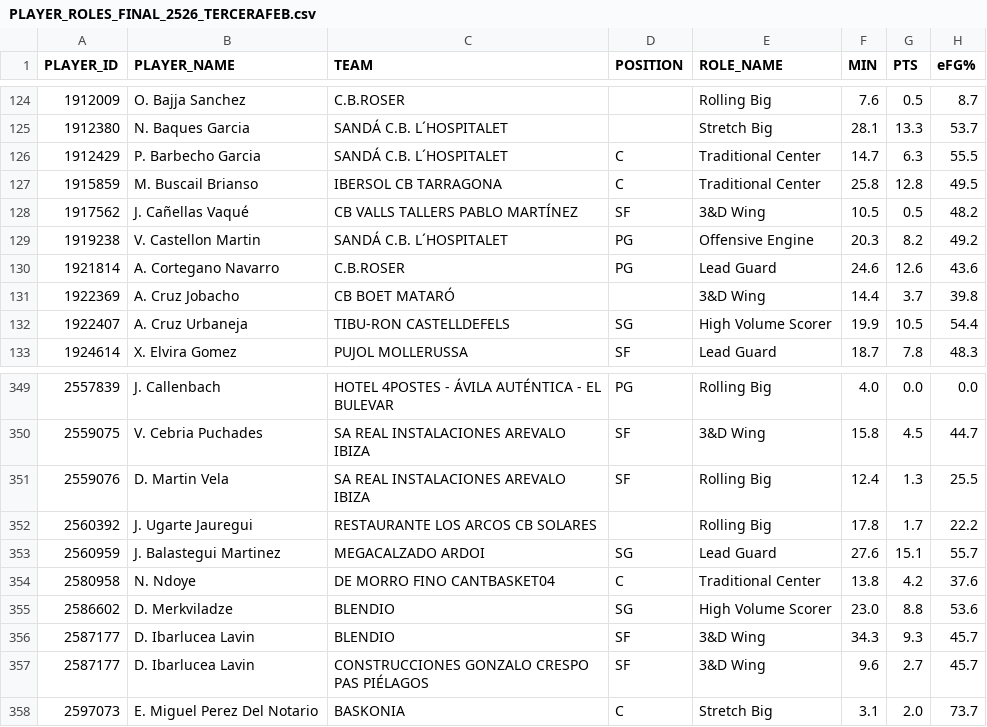
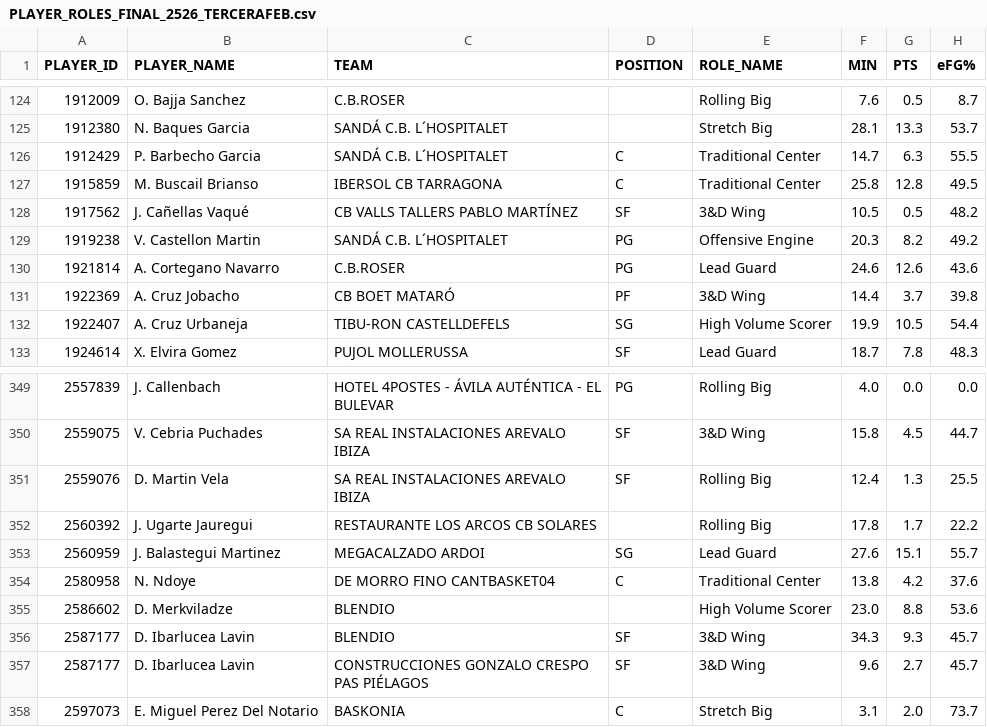
Before and after one commit to AnalyzingBasketball/API_FEB, a CSV file: data/PLAYER_ROLES_FINAL_2526_TERCERAFEB.csv, drawn as a sheet; only a part is shown, gaps mark what is left out; the diff names each change by its address in the sheet, - before the commit and + after, or states it on an @@ line.

```diff
--- a/data/PLAYER_ROLES_FINAL_2526_TERCERAFEB.csv
+++ b/data/PLAYER_ROLES_FINAL_2526_TERCERAFEB.csv
-D131 (POSITION): (empty)
+D131 (POSITION): PF
-D355 (POSITION): SG
+D355 (POSITION): (empty)
```
Also changed, not shown: data/CALENDAR_CESPCLUBESCADMASC_2526.csv, data/ROSTER_LF2_2526.csv, 11 other files.
